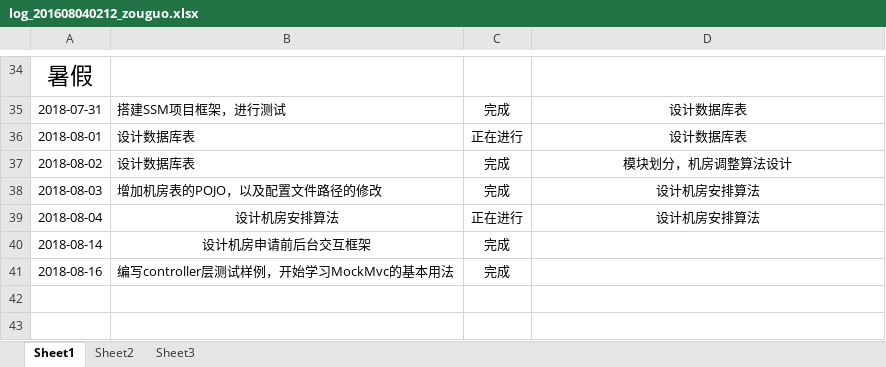
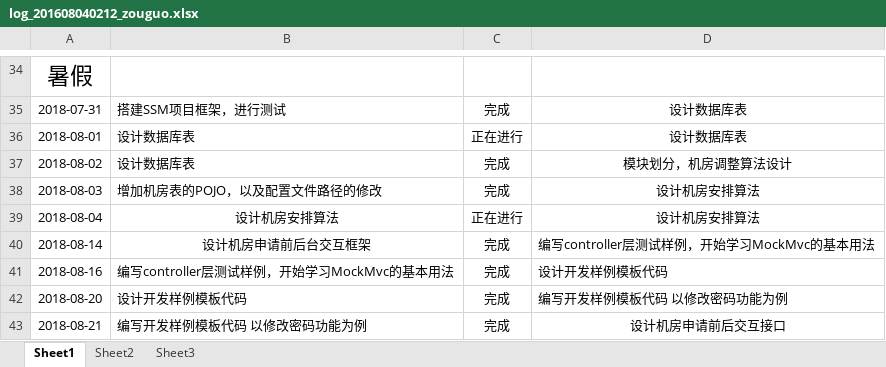
Before and after one commit to Modxue/compmgr, an Excel workbook: Word/log/log_201608040212_zouguo.xlsx, sheet Sheet1, drawn as a sheet; only a part is shown, gaps mark what is left out; values as stored, in another font and other column widths than the file's, no borders; the diff names each change by its address in the sheet, - before the commit and + after, or states it on an @@ line.

```diff
--- a/Word/log/log_201608040212_zouguo.xlsx (sheet Sheet1)
+++ b/Word/log/log_201608040212_zouguo.xlsx (sheet Sheet1)
-D40: (empty)
+D40: 编写controller层测试样例，开始学习MockMvc的基本用法
-D41: (empty)
+D41: 设计开发样例模板代码
+row 42: 2018-08-20 | 设计开发样例模板代码 | 完成 | 编写开发样例模板代码 以修改密码功能为例
+row 43: 2018-08-21 | 编写开发样例模板代码 以修改密码功能为例 | 完成 | 设计机房申请前后交互接口
```
Also changed, not shown: 1 other file.
